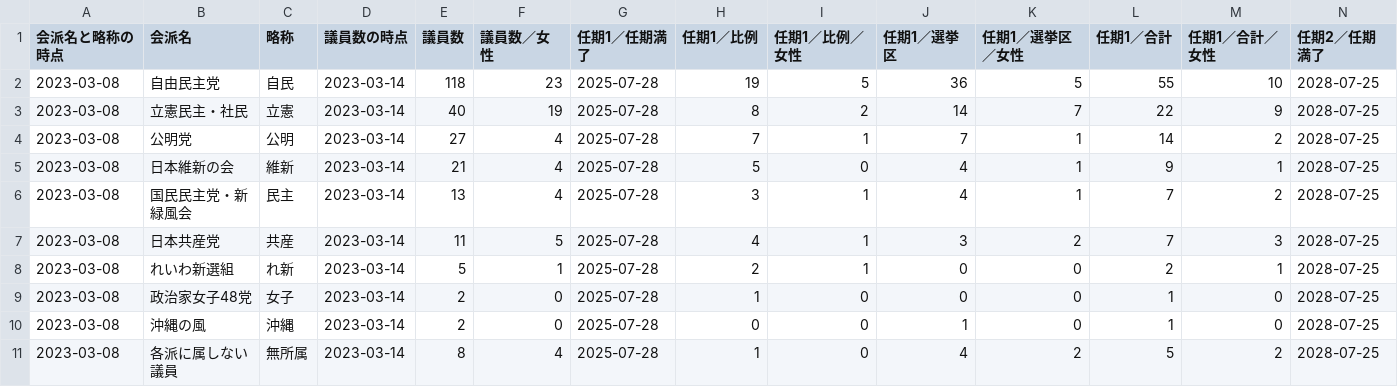
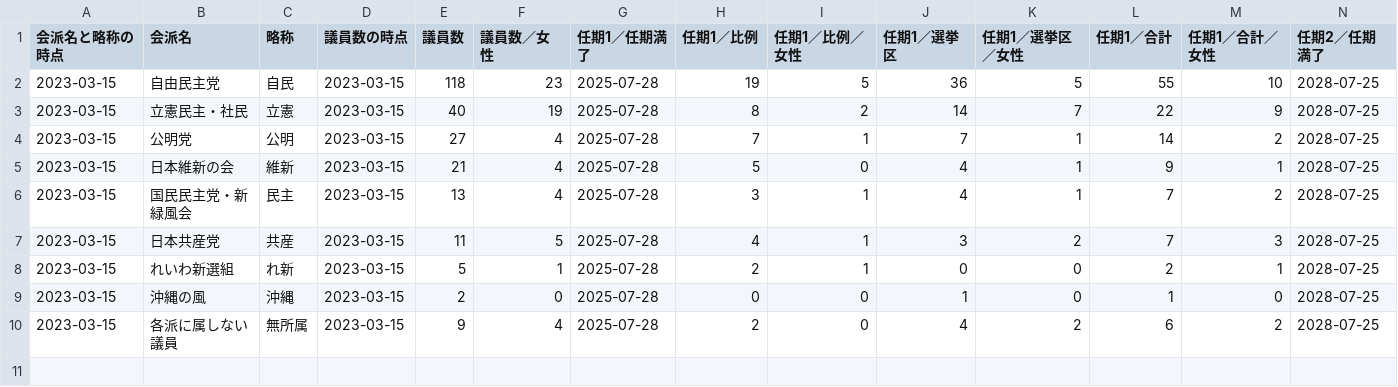
Before and after one commit to smartnews-smri/house-of-councillors, a CSV file: data/kaiha.csv, drawn as a sheet; only a part is shown; removed rows and columns are numbered as before the commit, all else as after; rows hold the shown columns only; the diff names each change by its address in the sheet, - before the commit and + after, or states it on an @@ line.

```diff
--- a/data/kaiha.csv
+++ b/data/kaiha.csv
-A2:A8 (会派名と略称の時点): 2023-03-08
+A2:A8 (会派名と略称の時点): 2023-03-15
-D2:D8 (議員数の時点): 2023-03-14
+D2:D8 (議員数の時点): 2023-03-15
-row 9: 2023-03-08 | 政治家女子48党 | 女子 | 2023-03-14 | 2 | 0 | 2025-07-28 | 1 | 0 | 0 | 0 | 1 | 0 | 2028-07-25
-A9:A10 (会派名と略称の時点): 2023-03-08
+A9:A10 (会派名と略称の時点): 2023-03-15
-D9:D10 (議員数の時点): 2023-03-14
+D9:D10 (議員数の時点): 2023-03-15
-E10 (議員数): 8
+E10 (議員数): 9
-H10 (任期1／比例): 1
+H10 (任期1／比例): 2
-L10 (任期1／合計): 5
+L10 (任期1／合計): 6
```
Also changed, not shown: data/giin.csv, 8 other files.
